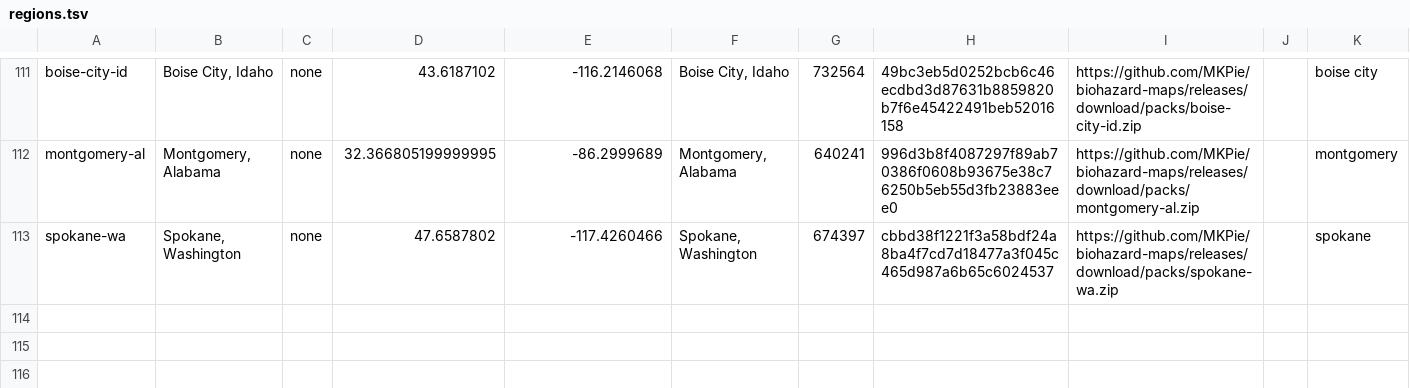
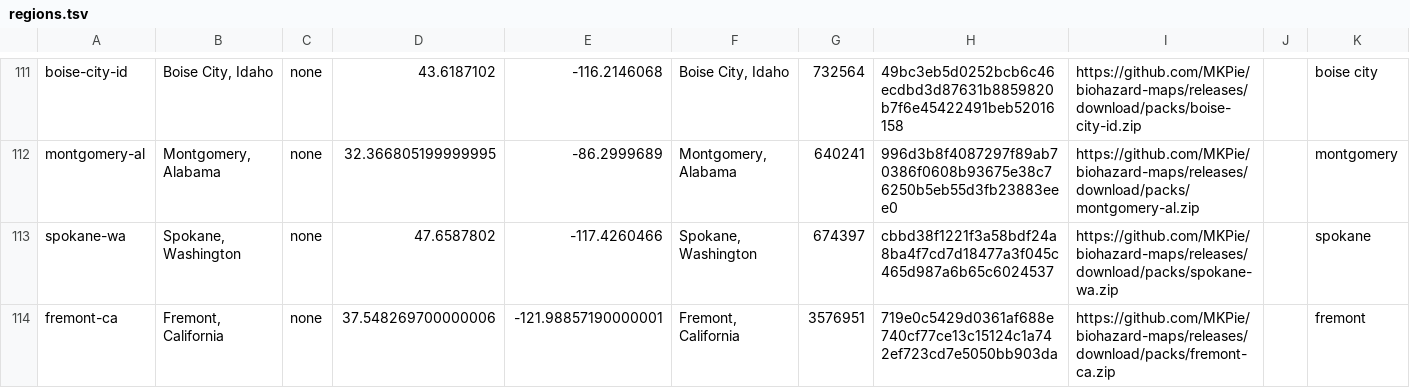
Before and after one commit to MKPie/biohazard-maps, a TSV file: regions.tsv, drawn as a sheet; only a part is shown, gaps mark what is left out.

Commit message:
Add map pack fremont-ca

```diff
--- a/regions.tsv
+++ b/regions.tsv
@@ -113 +113,2 @@ montgomery-al	Montgomery, Alabama	none	32.366805199999995	-86.2999689	Montgomery
 spokane-wa	Spokane, Washington	none	47.6587802	-117.4260466	Spokane, Washington	674397	cbbd38f1221f3a58bdf24a8ba4f7cd7d18477a3f045c465d987a6b65c6024537	https://github.com/MKPie/biohazard-maps/releases/download/packs/spokane-wa.zip		spokane
+fremont-ca	Fremont, California	none	37.548269700000006	-121.98857190000001	Fremont, California	3576951	719e0c5429d0361af688e740cf77ce13c15124c1a742ef723cd7e5050bb903da	https://github.com/MKPie/biohazard-maps/releases/download/packs/fremont-ca.zip		fremont
```
